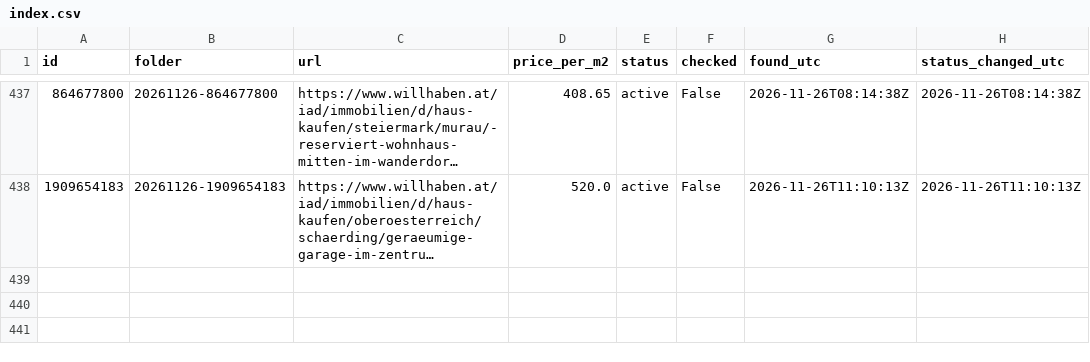
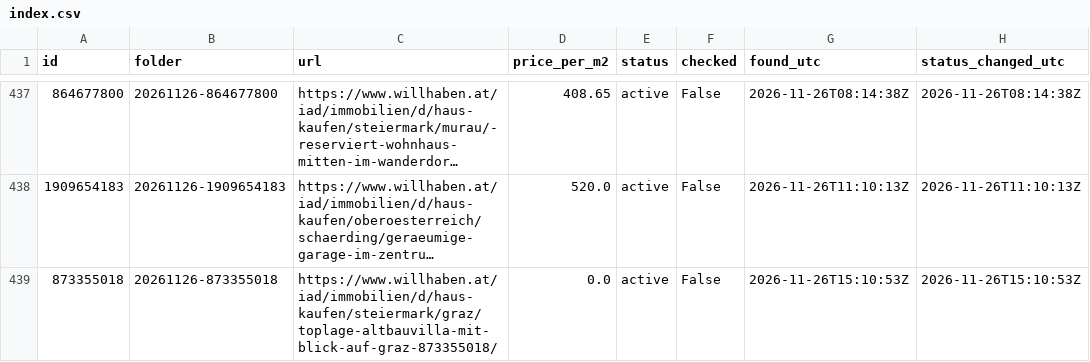
Before and after one commit to antonberesniev/willhaben_land, a CSV file: data/index.csv, drawn as a sheet; only a part is shown, gaps mark what is left out; long unchanged cells end in …; the diff names each change by its address in the sheet, - before the commit and + after, or states it on an @@ line.

```diff
--- a/data/index.csv
+++ b/data/index.csv
+row 439: 873355018 | 20261126-873355018 | https://www.willhaben.at/iad/immobilien/d/haus-kaufen/steiermark/graz/toplage-altbauvilla-mit-blick-auf-graz-873355018/ | 0.0 | active | False | 2026-11-26T15:10:53Z | 2026-11-26T15:10:53Z
```
Also changed, not shown: 3 other files.
